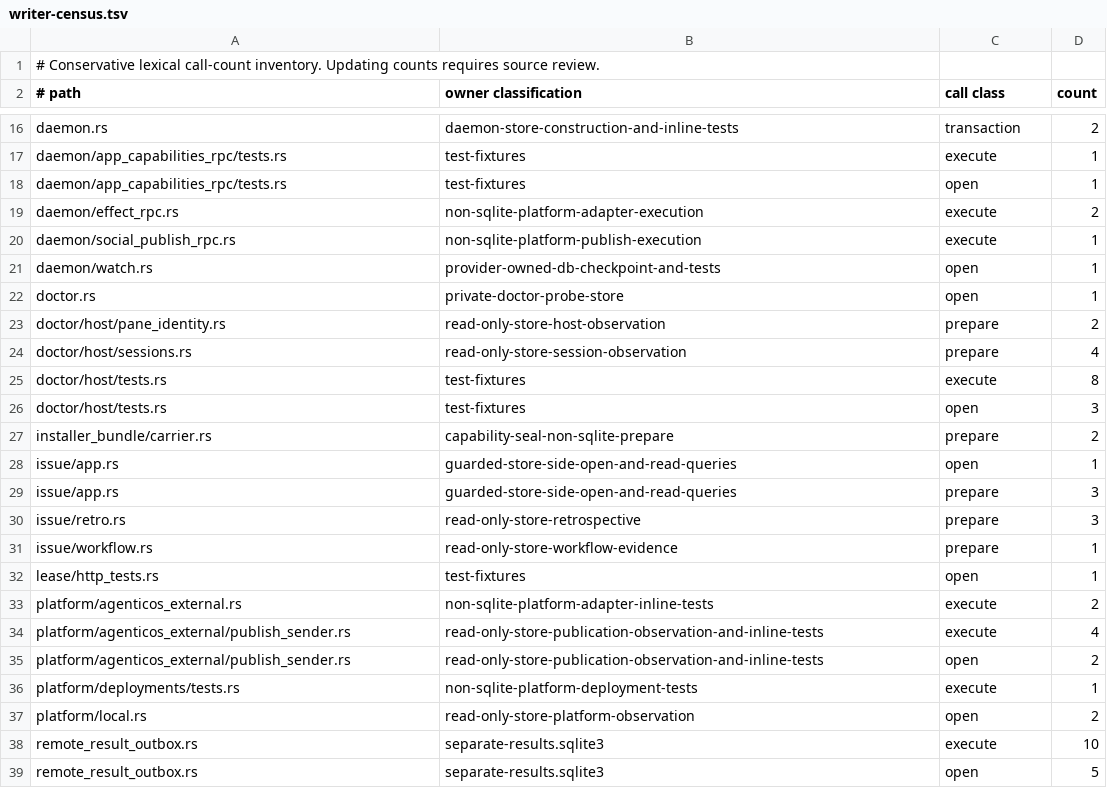
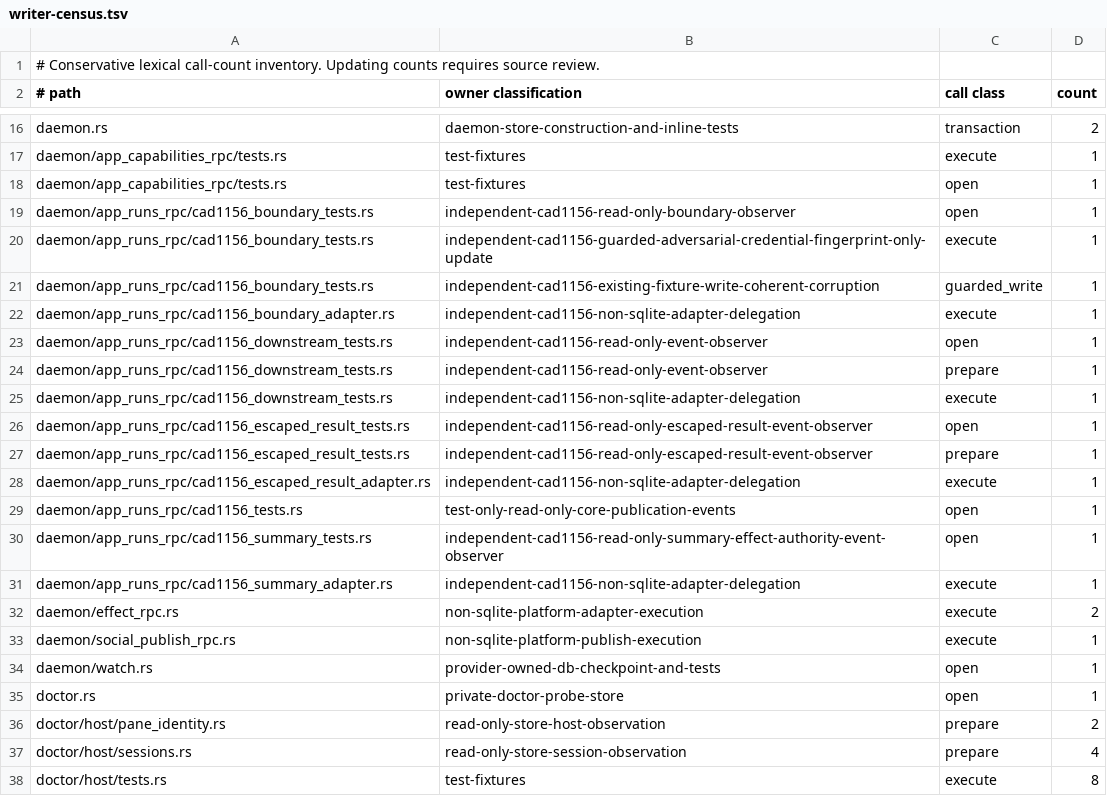
Before and after one commit to favcrm/cadence, a TSV file: src/store/writer-census.tsv, drawn as a sheet; only a part is shown, gaps mark what is left out; the shorter side is filled out with more unchanged rows.

Commit message:
CAD-1156: screen typed legacy SMTP publication by its password
Issue: CAD-1156

```diff
--- a/src/store/writer-census.tsv
+++ b/src/store/writer-census.tsv
@@ -18,2 +18,15 @@ daemon/app_capabilities_rpc/tests.rs	test-fixtures	execute	1
 daemon/app_capabilities_rpc/tests.rs	test-fixtures	open	1
+daemon/app_runs_rpc/cad1156_boundary_tests.rs	independent-cad1156-read-only-boundary-observer	open	1
+daemon/app_runs_rpc/cad1156_boundary_tests.rs	independent-cad1156-guarded-adversarial-credential-fingerprint-only-update	execute	1
+daemon/app_runs_rpc/cad1156_boundary_tests.rs	independent-cad1156-existing-fixture-write-coherent-corruption	guarded_write	1
+daemon/app_runs_rpc/cad1156_boundary_adapter.rs	independent-cad1156-non-sqlite-adapter-delegation	execute	1
+daemon/app_runs_rpc/cad1156_downstream_tests.rs	independent-cad1156-read-only-event-observer	open	1
+daemon/app_runs_rpc/cad1156_downstream_tests.rs	independent-cad1156-read-only-event-observer	prepare	1
+daemon/app_runs_rpc/cad1156_downstream_tests.rs	independent-cad1156-non-sqlite-adapter-delegation	execute	1
+daemon/app_runs_rpc/cad1156_escaped_result_tests.rs	independent-cad1156-read-only-escaped-result-event-observer	open	1
+daemon/app_runs_rpc/cad1156_escaped_result_tests.rs	independent-cad1156-read-only-escaped-result-event-observer	prepare	1
+daemon/app_runs_rpc/cad1156_escaped_result_adapter.rs	independent-cad1156-non-sqlite-adapter-delegation	execute	1
+daemon/app_runs_rpc/cad1156_tests.rs	test-only-read-only-core-publication-events	open	1
+daemon/app_runs_rpc/cad1156_summary_tests.rs	independent-cad1156-read-only-summary-effect-authority-event-observer	open	1
+daemon/app_runs_rpc/cad1156_summary_adapter.rs	independent-cad1156-non-sqlite-adapter-delegation	execute	1
 daemon/effect_rpc.rs	non-sqlite-platform-adapter-execution	execute	2
```
Also changed, not shown: 18 other files.
